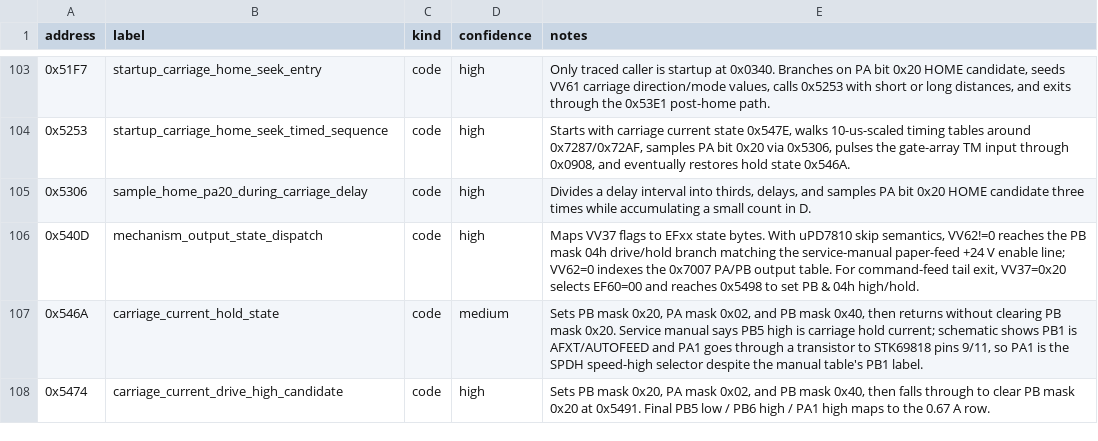
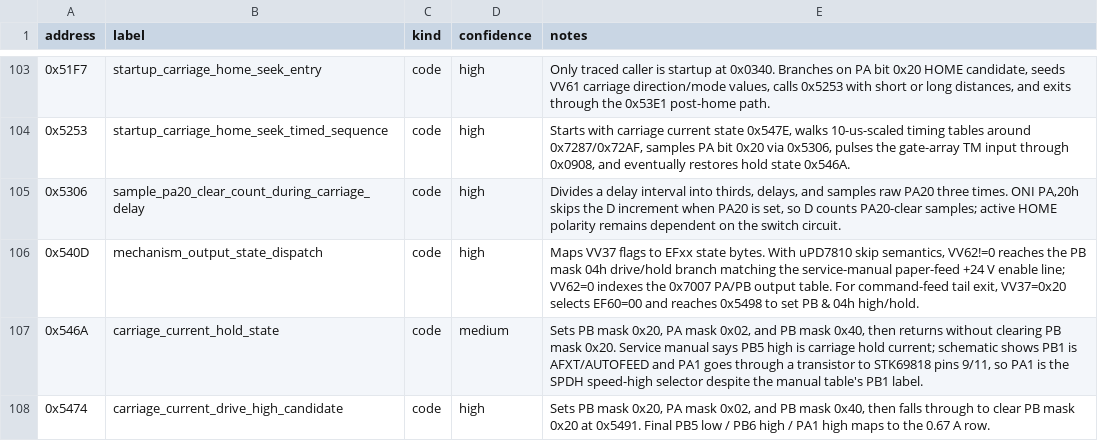
Before and after one commit to RealDeuce/epsonLQ500, a TSV file: data/lq500_3c_program_labels.tsv, drawn as a sheet; only a part is shown, gaps mark what is left out.

```diff
--- a/data/lq500_3c_program_labels.tsv
+++ b/data/lq500_3c_program_labels.tsv
@@ -104,3 +104,3 @@ address	label	kind	confidence	notes
 0x5253	startup_carriage_home_seek_timed_sequence	code	high	Starts with carriage current state 0x547E, walks 10-us-scaled timing tables around 0x7287/0x72AF, samples PA bit 0x20 via 0x5306, pulses the gate-array TM input through 0x0908, and eventually restores hold state 0x546A.
-0x5306	sample_home_pa20_during_carriage_delay	code	high	Divides a delay interval into thirds, delays, and samples PA bit 0x20 HOME candidate three times while accumulating a small count in D.
+0x5306	sample_pa20_clear_count_during_carriage_delay	code	high	Divides a delay interval into thirds, delays, and samples raw PA20 three times. ONI PA,20h skips the D increment when PA20 is set, so D counts PA20-clear samples; active HOME polarity remains dependent on the switch circuit.
 0x540D	mechanism_output_state_dispatch	code	high	Maps VV37 flags to EFxx state bytes. With uPD7810 skip semantics, VV62!=0 reaches the PB mask 04h drive/hold branch matching the service-manual paper-feed +24 V enable line; VV62=0 indexes the 0x7007 PA/PB output table. For command-feed tail exit, VV37=0x20 selects EF60=00 and reaches 0x5498 to set PB & 04h high/hold.
```
Also changed, not shown: data/lq500_3c_carriage_path.tsv, data/lq500_3c_trace_roots.tsv, 12 other files.
